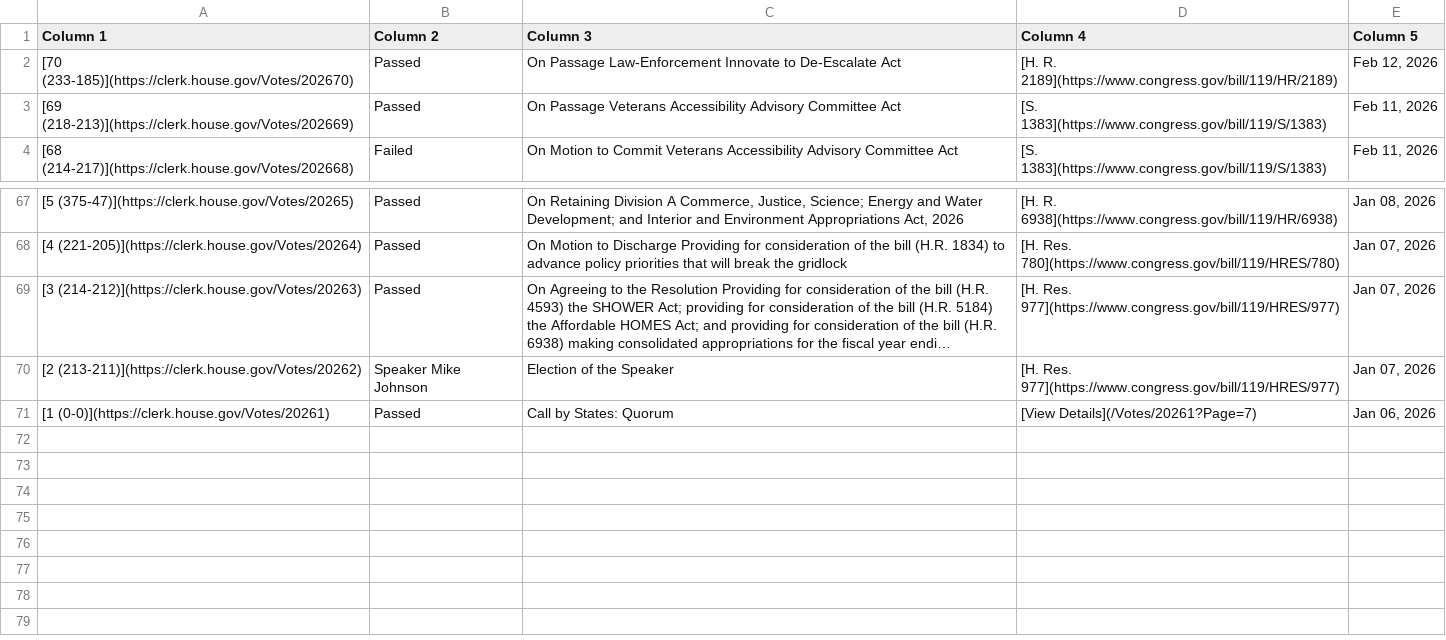
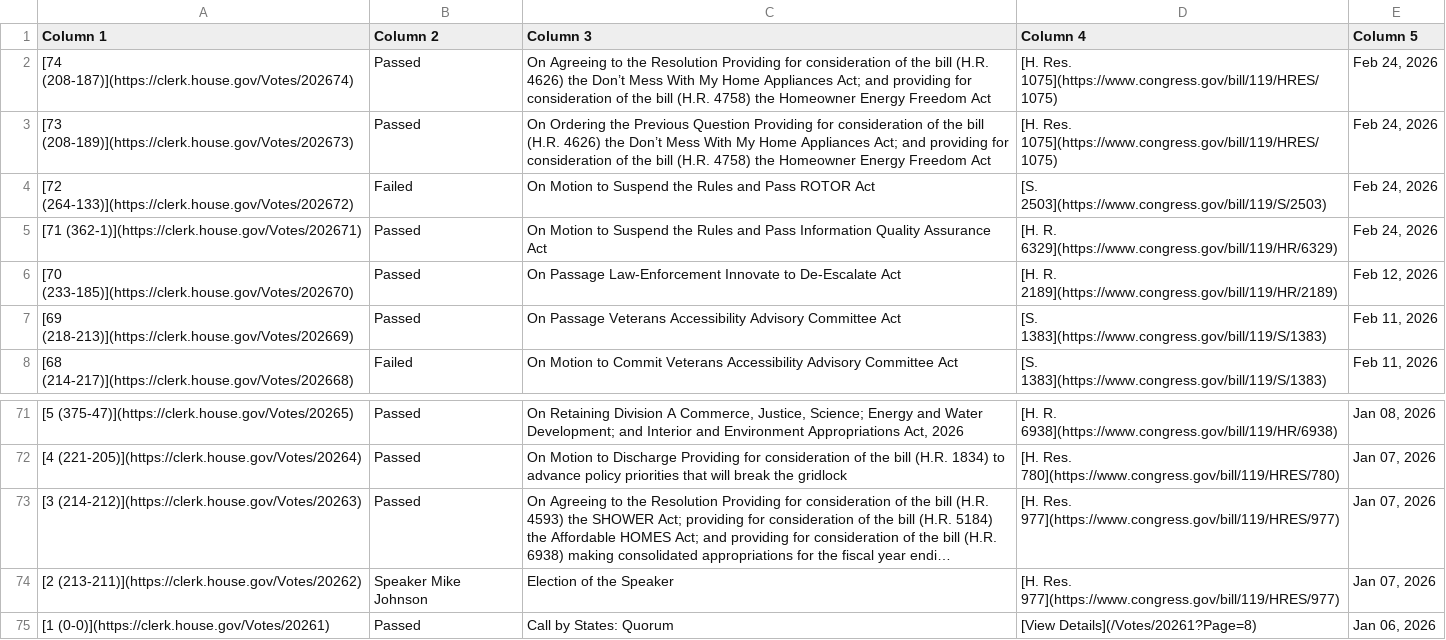
Before and after one commit to aomiller21/House_Votes, a CSV file: votes.csv, drawn as a sheet; only a part is shown, gaps mark what is left out; long unchanged cells end in ….

```diff
--- a/votes.csv
+++ b/votes.csv
@@ -1,2 +1,6 @@
 Column 1,Column 2,Column 3,Column 4,Column 5
+[74 (208-187)](https://clerk.house.gov/Votes/202674),Passed,On Agreeing to the Resolution Providing for consideration of the bill (H.R. 4626) the Don’t Mess With My Home Appliances Act; and providing for consideration of the bill (H.R. 4758) the Homeowner Energy Freedom Act,[H. Res. 1075](https://www.congress.gov/bill/119/HRES/1075),"Feb 24, 2026"
+[73 (208-189)](https://clerk.house.gov/Votes/202673),Passed,On Ordering the Previous Question Providing for consideration of the bill (H.R. 4626) the Don’t Mess With My Home Appliances Act; and providing for consideration of the bill (H.R. 4758) the Homeowner Energy Freedom Act,[H. Res. 1075](https://www.congress.gov/bill/119/HRES/1075),"Feb 24, 2026"
+[72 (264-133)](https://clerk.house.gov/Votes/202672),Failed,On Motion to Suspend the Rules and Pass ROTOR Act,[S. 2503](https://www.congress.gov/bill/119/S/2503),"Feb 24, 2026"
+[71 (362-1)](https://clerk.house.gov/Votes/202671),Passed,On Motion to Suspend the Rules and Pass Information Quality Assurance Act,[H. R. 6329](https://www.congress.gov/bill/119/HR/6329),"Feb 24, 2026"
 [70 (233-185)](https://clerk.house.gov/Votes/202670),Passed,On Passage Law-Enforcement Innovate to De-Escalate Act,[H. R. 2189](https://www.congress.gov/bill/119/HR/2189),"Feb 12, 2026"
@@ -70,2 +74,2 @@ Column 1,Column 2,Column 3,Column 4,Column 5
 [2 (213-211)](https://clerk.house.gov/Votes/20262),Speaker Mike Johnson,Election of the Speaker,[H. Res. 977](https://www.congress.gov/bill/119/HRES/977),"Jan 07, 2026"
-[1 (0-0)](https://clerk.house.gov/Votes/20261),Passed,Call by States: Quorum,[View Details](/Votes/20261?Page=7),"Jan 06, 2026"
+[1 (0-0)](https://clerk.house.gov/Votes/20261),Passed,Call by States: Quorum,[View Details](/Votes/20261?Page=8),"Jan 06, 2026"
```
